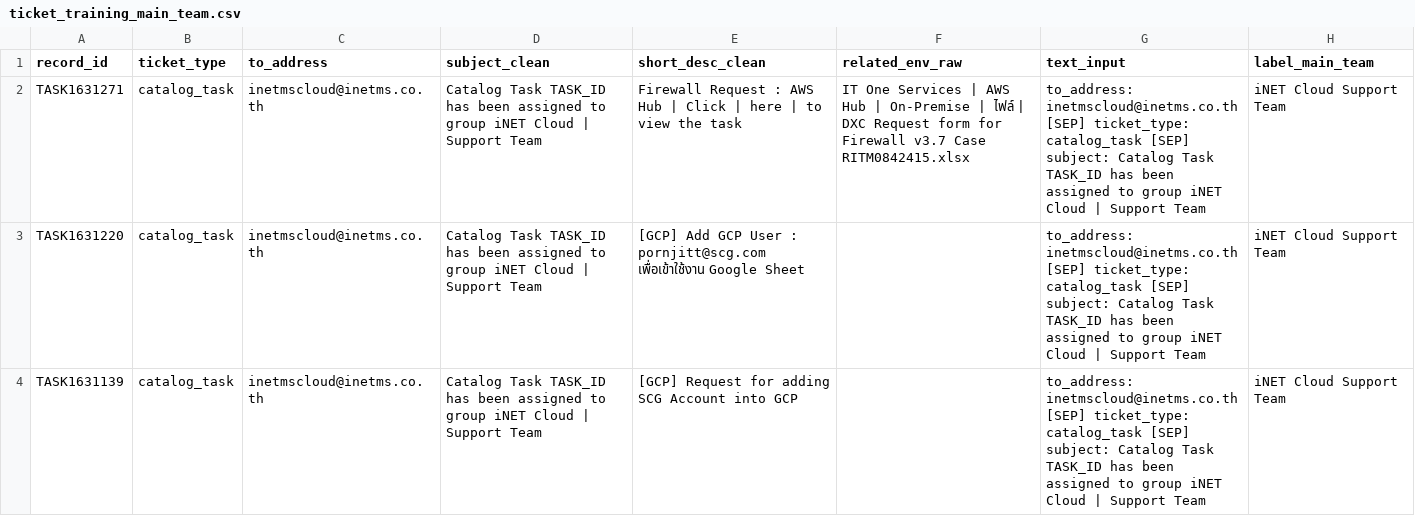
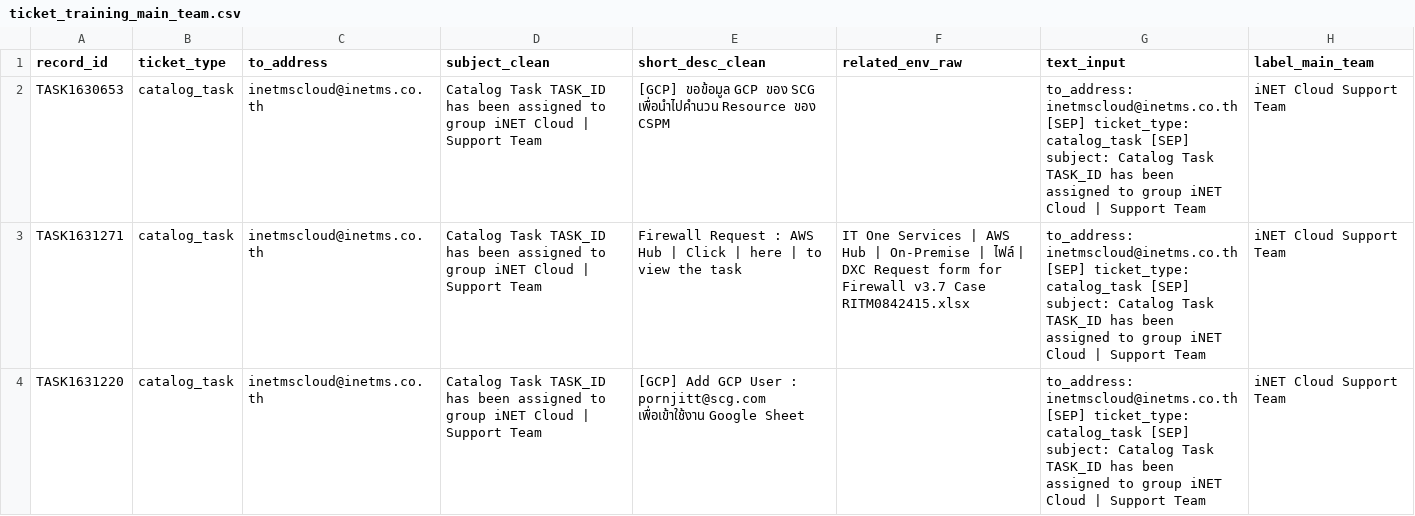
Before and after one commit to Thawat09/Inno, a CSV file: outputs/export/ticket_training_main_team.csv, drawn as a sheet; only a part is shown; the shorter side is filled out with more unchanged rows.

```diff
--- a/outputs/export/ticket_training_main_team.csv
+++ b/outputs/export/ticket_training_main_team.csv
@@ -1,2 +1,3 @@
 record_id,ticket_type,to_address,subject_clean,short_desc_clean,related_env_raw,text_input,label_main_team
+TASK1630653,catalog_task,inetmscloud@inetms.co.th,Catalog Task TASK_ID has been assigned to group iNET Cloud | Support Team,[GCP] ขอข้อมูล GCP ของ SCG เพื่อนำไปคำนวน Resource ของ CSPM,,to_address: inetmscloud@inetms.co.th [SEP] ticket_type: catalog_task [SEP] subject: Catalog Task TASK_ID has been assigned to group iNET Cloud | Support Team,iNET Cloud Support Team
 TASK1631271,catalog_task,inetmscloud@inetms.co.th,Catalog Task TASK_ID has been assigned to group iNET Cloud | Support Team,Firewall Request : AWS Hub | Click | here | to view the task,IT One Services | AWS Hub | On-Premise | ไฟล์ | DXC Request form for Firewall v3.7 Case RITM0842415.xlsx,to_address: inetmscloud@inetms.co.th [SEP] ticket_type: catalog_task [SEP] subject: Catalog Task TASK_ID has been assigned to group iNET Cloud | Support Team,iNET Cloud Support Team
```
Also changed, not shown: outputs/train/explain_feature_importance_top200.csv, outputs/train/feature_importance_top200.csv, 15 other files.
